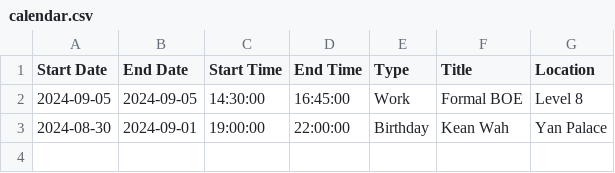
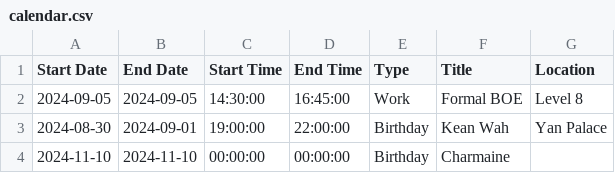
Before and after one commit to medlum/limpehGPT, a CSV file: data/calendar.csv, drawn as a sheet.

Commit message:
Update CSV file

```diff
--- a/data/calendar.csv
+++ b/data/calendar.csv
@@ -3 +3,2 @@ Start Date, End Date, Start Time, End Time, Type, Title, Location
 2024-08-30,2024-09-01,19:00:00,22:00:00,Birthday,Kean Wah,Yan Palace
+2024-11-10,2024-11-10,00:00:00,00:00:00,Birthday,Charmaine,
```
